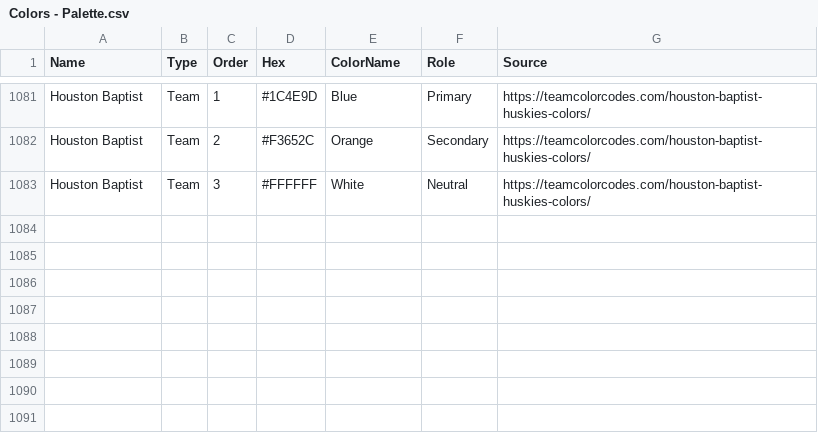
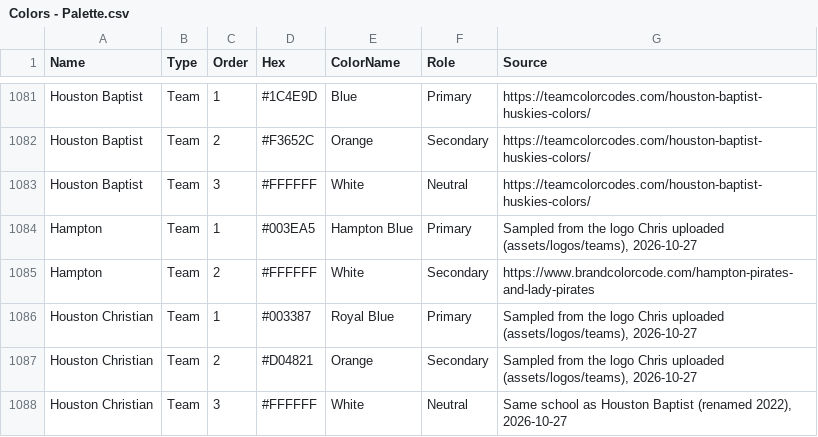
Before and after one commit to wrightc214/NCAA180-Sleeper, a CSV file: data/Colors - Palette.csv, drawn as a sheet; only a part is shown, gaps mark what is left out; the diff names each change by its address in the sheet, - before the commit and + after, or states it on an @@ line.

```diff
--- a/data/Colors - Palette.csv
+++ b/data/Colors - Palette.csv
+row 1084: Hampton | Team | 1 | #003EA5 | Hampton Blue | Primary | Sampled from the logo Chris uploaded (assets/logos/teams), 2026-10-27
+row 1085: Hampton | Team | 2 | #FFFFFF | White | Secondary | https://www.brandcolorcode.com/hampton-pirates-and-lady-pirates
+row 1086: Houston Christian | Team | 1 | #003387 | Royal Blue | Primary | Sampled from the logo Chris uploaded (assets/logos/teams), 2026-10-27
+row 1087: Houston Christian | Team | 2 | #D04821 | Orange | Secondary | Sampled from the logo Chris uploaded (assets/logos/teams), 2026-10-27
+row 1088: Houston Christian | Team | 3 | #FFFFFF | White | Neutral | Same school as Houston Baptist (renamed 2022), 2026-10-27
```
Also changed, not shown: data/Colors - Teams.csv, 4 other files.
